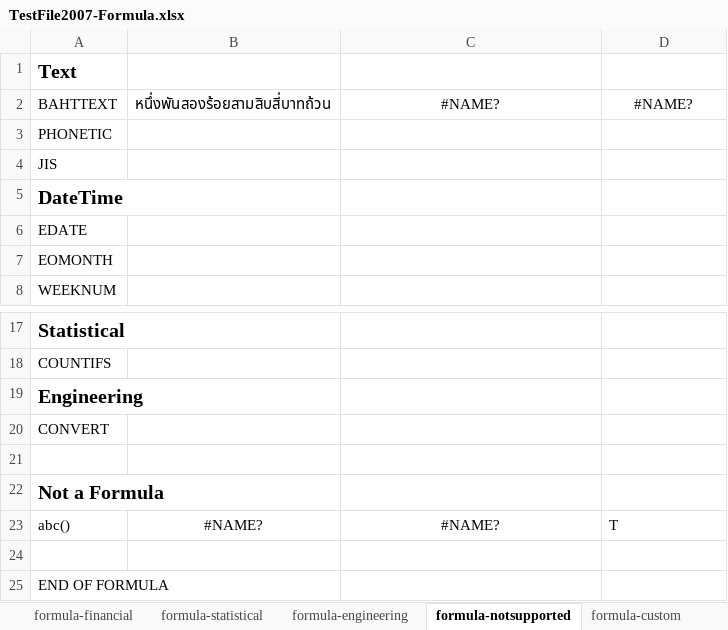
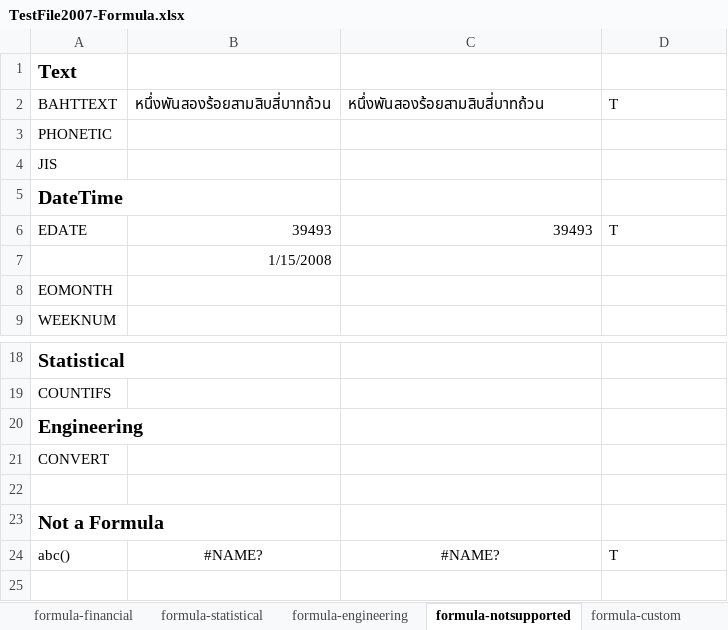
Before and after one commit to zkoss/zkspreadsheet, an Excel workbook: zss.test/src/main/webapp/TestFile2007-Formula.xlsx, sheet formula-notsupported, drawn as a sheet; only a part is shown, gaps mark what is left out; values as stored, in another font and other column widths than the file's, no borders; conditional formats not drawn; removed rows and columns are numbered as before the commit, all else as after; the diff names each change by its address in the sheet, - before the commit and + after, or states it on an @@ line.

Commit message:
* add custom formula

```diff
--- a/zss.test/src/main/webapp/TestFile2007-Formula.xlsx (sheet formula-notsupported)
+++ b/zss.test/src/main/webapp/TestFile2007-Formula.xlsx (sheet formula-notsupported)
-C2: #NAME?
+C2: หนึ่งพันสองร้อยสามสิบสี่บาทถ้วน
-C2:D2 alignment: center
+C2:D2 alignment: left
-D2: #NAME?
+D2: T
-B6: (empty)
+B6: 39493
-C6: (empty)
+C6: 39493
-D6: (empty)
+D6: T
+row 7:  | 1/15/2008
-row 24: (empty)
-row 25: END OF FORMULA
```
Also changed, not shown: sheet first-error, sheet formula-custom, sheet formula-math, sheet formula-datetime, sheet temp, sheet formula-text, 5 more sheets, other sheet tabs, formulas that keep their value, 4 other files.
